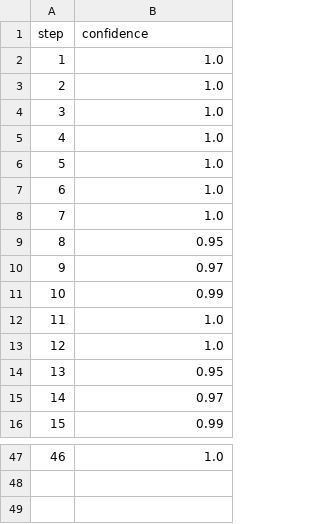
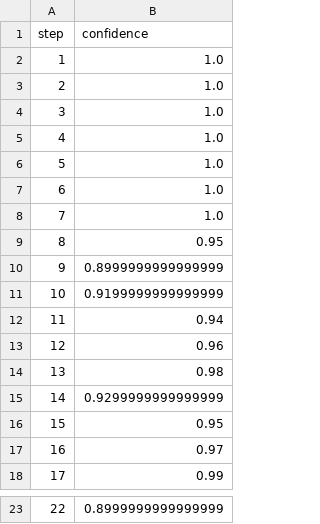
Before and after one commit to yughghbkg/Group-50-fork, a CSV file: controllers/main_controller/confidence_history.csv, drawn as a sheet; only a part is shown, gaps mark what is left out; addresses are those after the commit; the diff covers the shown part only; the diff names each change by its address in the sheet, - before the commit and + after, or states it on an @@ line.

```diff
--- a/controllers/main_controller/confidence_history.csv
+++ b/controllers/main_controller/confidence_history.csv
-B10 (confidence): 0.97
+B10 (confidence): 0.8999999999999999
-B11 (confidence): 0.99
+B11 (confidence): 0.9199999999999999
-B12 (confidence): 1.0
+B12 (confidence): 0.94
-B13 (confidence): 1.0
+B13 (confidence): 0.96
+row 14: 13 | 0.98
+row 15: 14 | 0.9299999999999999
@@ column A (step) renumbered from row 16 down @@
-B23 (confidence): 1.0
+B23 (confidence): 0.8999999999999999
```
Also changed, not shown: 1 added row and 27 removed rows elsewhere in this file, 16 other files.
